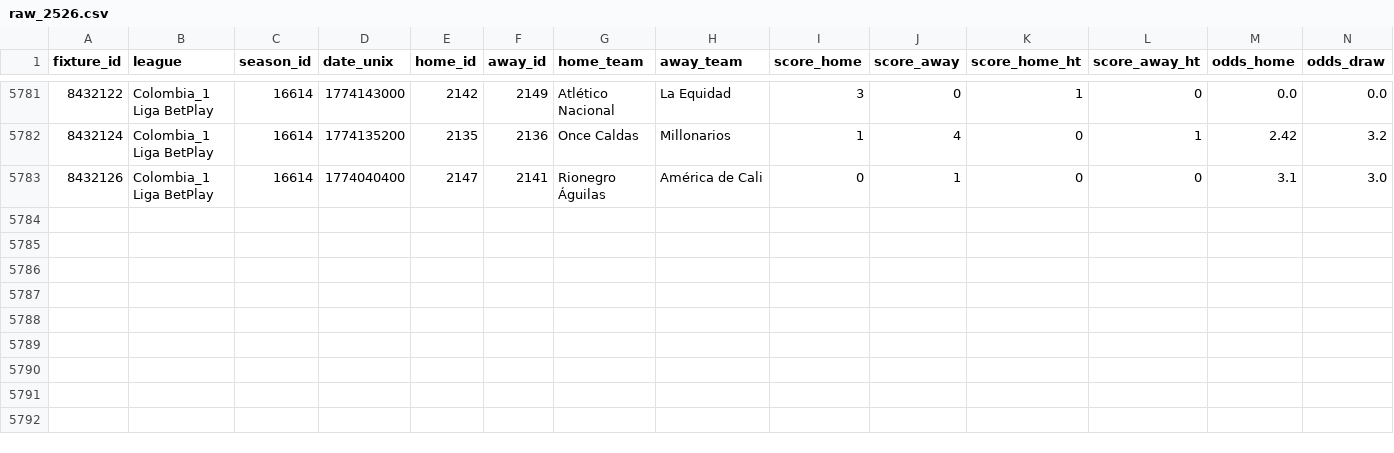
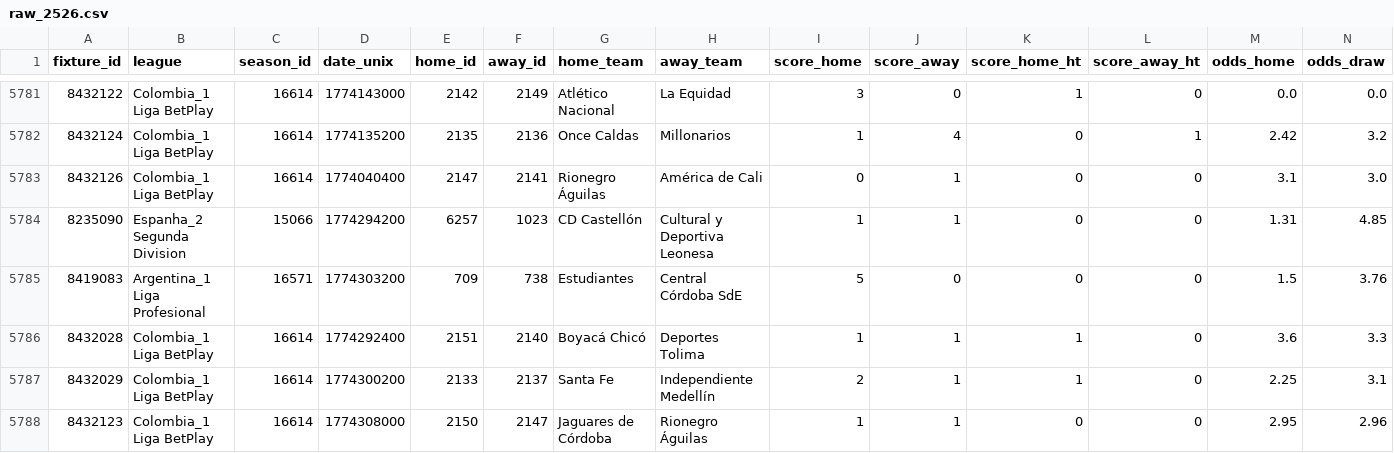
Before and after one commit to tarcisio248/PAINEL_FULBETS, a CSV file: raw_2526.csv, drawn as a sheet; only a part is shown, gaps mark what is left out; rows hold the shown columns only; the diff names each change by its address in the sheet, - before the commit and + after, or states it on an @@ line.

```diff
--- a/raw_2526.csv
+++ b/raw_2526.csv
+row 5784: 8235090 | Espanha_2 Segunda Division | 15066 | 1774294200 | 6257 | 1023 | CD Castellón | Cultural y Deportiva Leonesa | 1 | 1 | 0 | 0 | 1.31 | 4.85
+row 5785: 8419083 | Argentina_1 Liga Profesional | 16571 | 1774303200 | 709 | 738 | Estudiantes | Central Córdoba SdE | 5 | 0 | 0 | 0 | 1.5 | 3.76
+row 5786: 8432028 | Colombia_1 Liga BetPlay | 16614 | 1774292400 | 2151 | 2140 | Boyacá Chicó | Deportes Tolima | 1 | 1 | 1 | 0 | 3.6 | 3.3
+row 5787: 8432029 | Colombia_1 Liga BetPlay | 16614 | 1774300200 | 2133 | 2137 | Santa Fe | Independiente Medellín | 2 | 1 | 1 | 0 | 2.25 | 3.1
+row 5788: 8432123 | Colombia_1 Liga BetPlay | 16614 | 1774308000 | 2150 | 2147 | Jaguares de Córdoba | Rionegro Águilas | 1 | 1 | 0 | 0 | 2.95 | 2.96
```
Also changed, not shown: rodada_atual_v3.csv, 9 other files.
